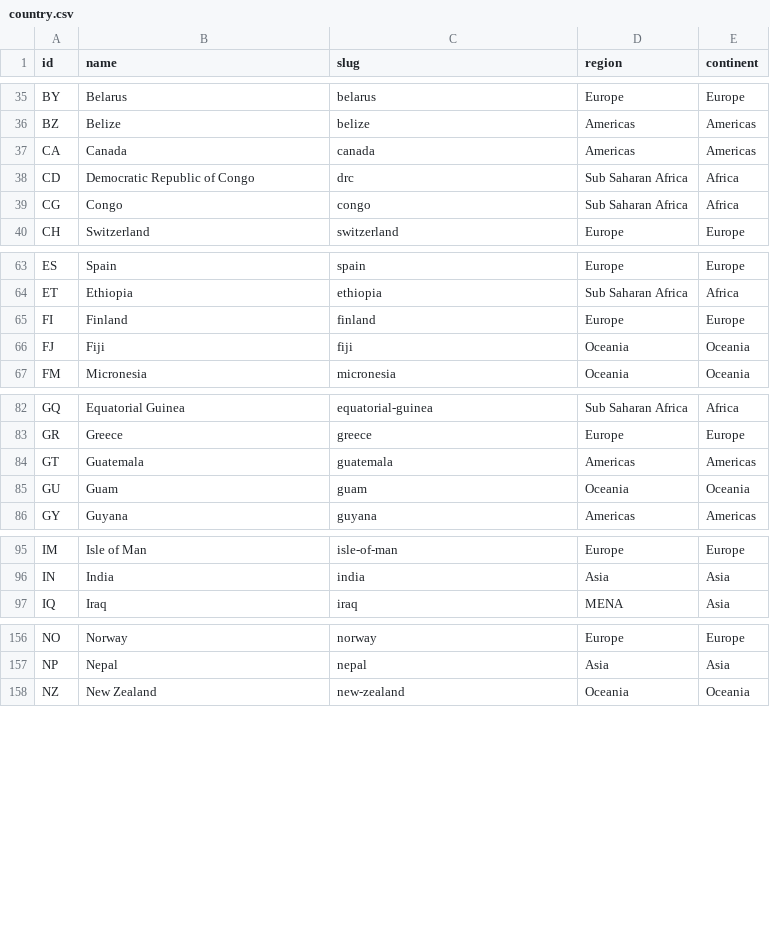
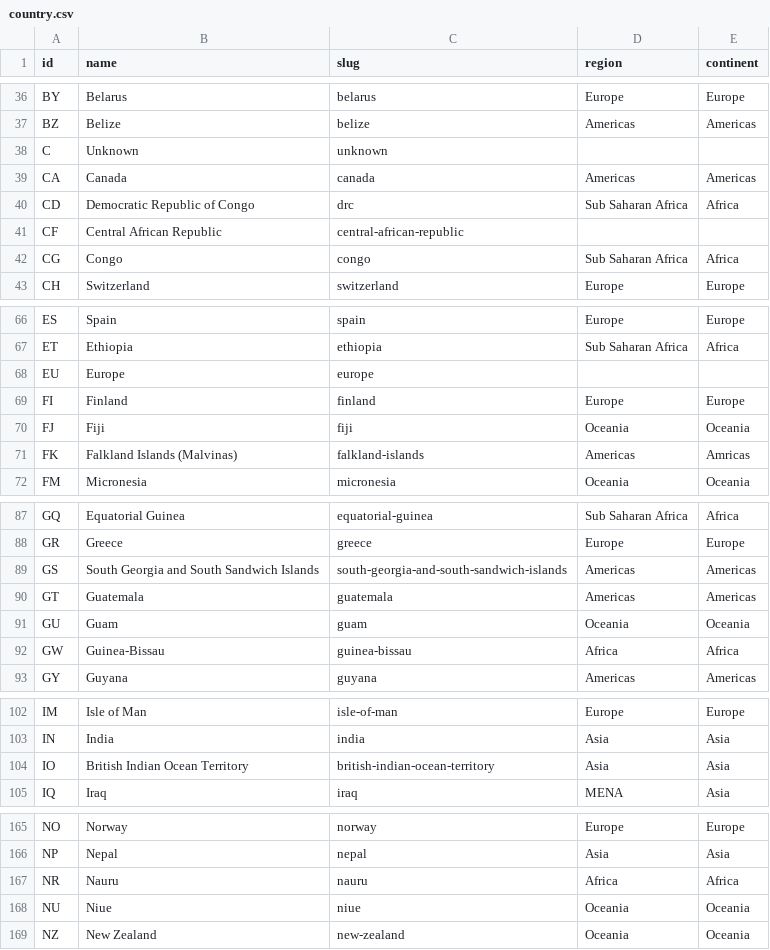
Before and after one commit to cybergreen-net/refdata-country, a CSV file: data/country.csv, drawn as a sheet; only a part is shown, gaps mark what is left out; the diff covers the shown part only; the diff names each change by its address in the sheet, - before the commit and + after, or states it on an @@ line.

```diff
--- a/data/country.csv
+++ b/data/country.csv
+row 38: C | Unknown | unknown
+row 41: CF | Central African Republic | central-african-republic
+row 68: EU | Europe | europe
+row 71: FK | Falkland Islands (Malvinas) | falkland-islands | Americas | Amricas
+row 89: GS | South Georgia and South Sandwich Islands | south-georgia-and-south-sandwich-islands | Americas | Americas
+row 92: GW | Guinea-Bissau | guinea-bissau | Africa | Africa
+row 104: IO | British Indian Ocean Territory | british-indian-ocean-territory | Asia | Asia
+row 167: NR | Nauru | nauru | Africa | Africa
+row 168: NU | Niue | niue | Oceania | Oceania
```
Also changed, not shown: 11 added rows elsewhere in this file.
